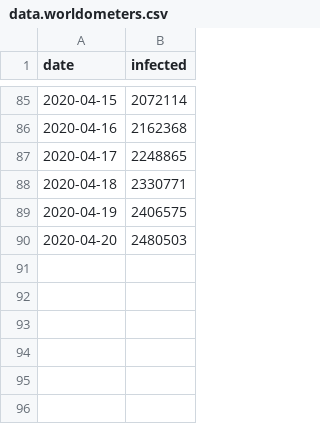
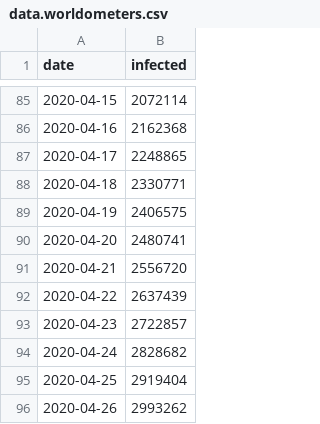
Before and after one commit to lprone/coronavirus, a CSV file: data.worldometers.csv, drawn as a sheet; only a part is shown, gaps mark what is left out.

```diff
--- a/data.worldometers.csv
+++ b/data.worldometers.csv
@@ -89,2 +89,8 @@ date,infected
 2020-04-19,2406575
-2020-04-20,2480503
+2020-04-20,2480741
+2020-04-21,2556720
+2020-04-22,2637439
+2020-04-23,2722857
+2020-04-24,2828682
+2020-04-25,2919404
+2020-04-26,2993262
```
Also changed, not shown: 7 other files.
